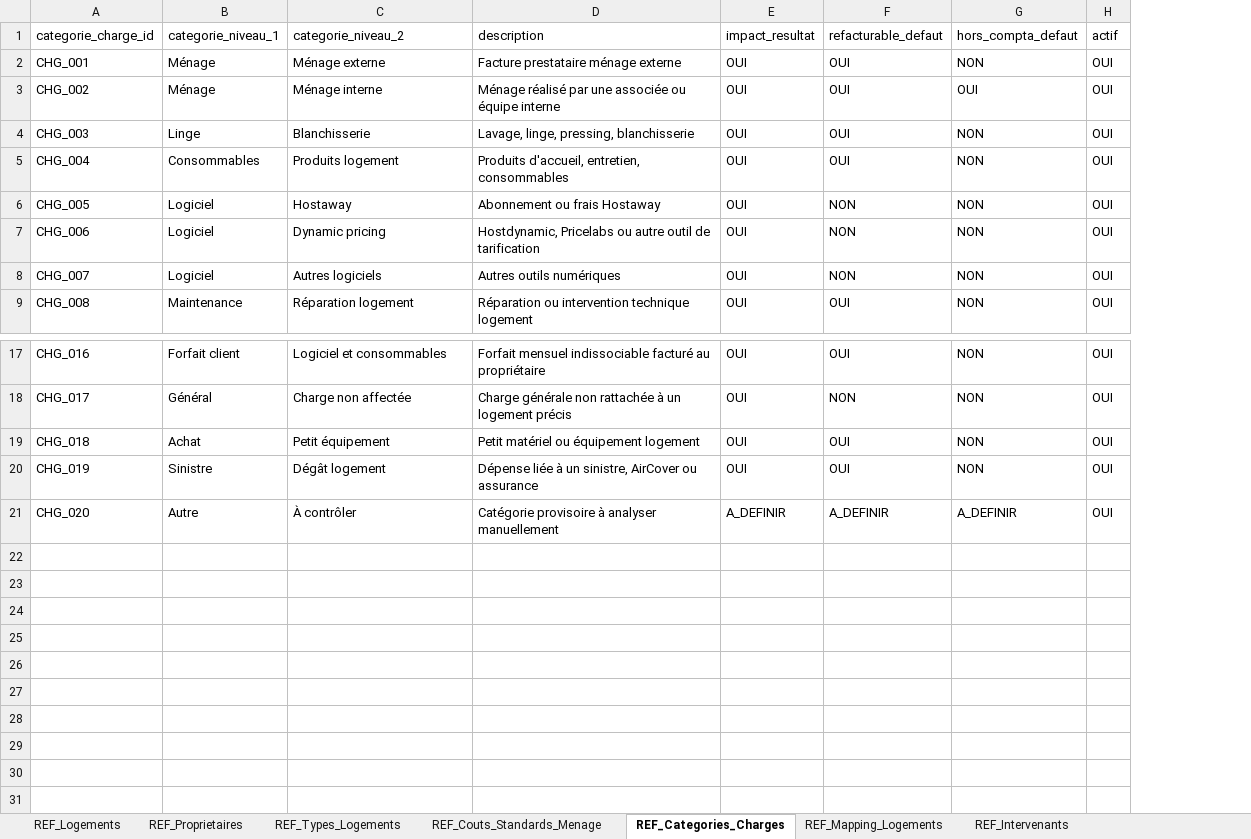
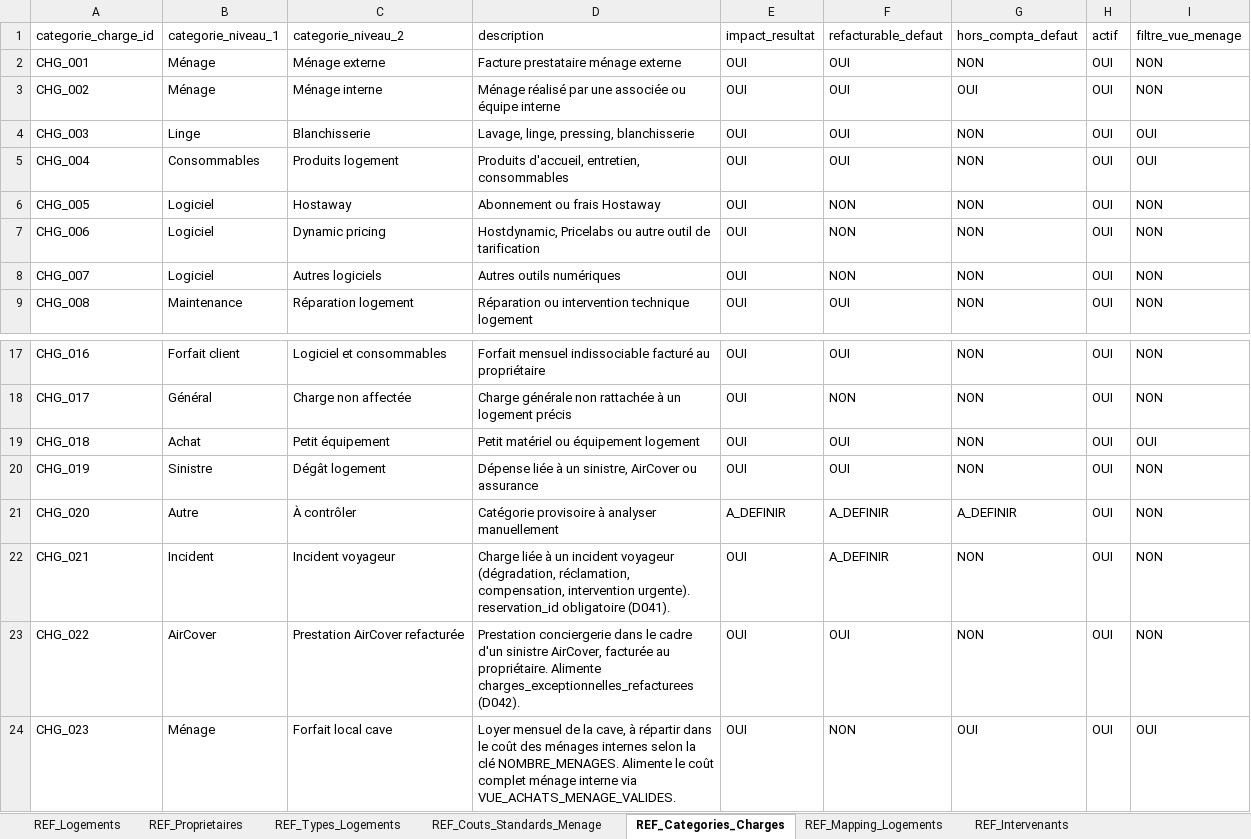
Before and after one commit to eschmitt27/hostaway-reporting, an Excel workbook: 01_SOURCES_BRUTES/REF_Setup/REF_Setup.xlsm, sheet REF_Categories_Charges, drawn as a sheet; only a part is shown, gaps mark what is left out; values as stored, in another font and other column widths than the file's, no borders; table styles not drawn; the diff names each change by its address in the sheet, - before the commit and + after, or states it on an @@ line.

Commit message:
Lot 3 FAIT - Charges flux validé

```diff
--- a/01_SOURCES_BRUTES/REF_Setup/REF_Setup.xlsm (sheet REF_Categories_Charges)
+++ b/01_SOURCES_BRUTES/REF_Setup/REF_Setup.xlsm (sheet REF_Categories_Charges)
+column I (filtre_vue_menage), rows 2-9: NON | NON | OUI | OUI | NON | NON | NON | NON; rows 17-21: NON | NON | OUI | NON | NON
+row 22: CHG_021 | Incident | Incident voyageur | Charge liée à un incident voyageur (dégradation, réclamation, compensation, intervention urgente). reservation_id obligatoire (D041). | OUI | A_DEFINIR | NON | OUI | NON
+row 23: CHG_022 | AirCover | Prestation AirCover refacturée | Prestation conciergerie dans le cadre d'un sinistre AirCover, facturée au propriétaire. Alimente charges_exceptionnelles_refacturees (D042). | OUI | OUI | NON | OUI | NON
+row 24: CHG_023 | Ménage | Forfait local cave | Loyer mensuel de la cave, à répartir dans le coût des ménages internes selon la clé NOMBRE_MENAGES. Alimente le coût complet ménage interne via VUE_ACHATS_MENAGE_VALIDES. | OUI | NON | OUI | OUI | OUI
```
Also changed, not shown: sheet REF_Statuts, sheet REF_Types_Flux, sheet REF_Types_Affectation, other sheet tabs, 11 other files.
